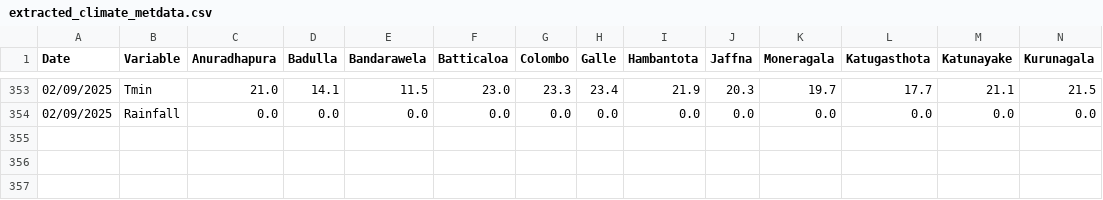
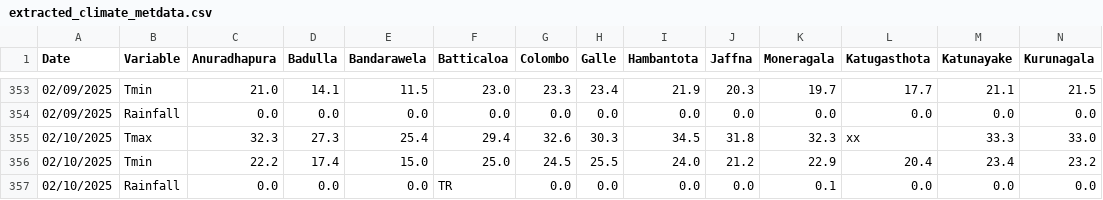
Before and after one commit to Metdata04/download_metdata, a CSV file: extracted_data/extracted_climate_metdata.csv, drawn as a sheet; only a part is shown, gaps mark what is left out; rows hold the shown columns only; the diff names each change by its address in the sheet, - before the commit and + after, or states it on an @@ line.

Commit message:
Extracted data from climate update PDF

```diff
--- a/extracted_data/extracted_climate_metdata.csv
+++ b/extracted_data/extracted_climate_metdata.csv
+row 355: 02/10/2025 | Tmax | 32.3 | 27.3 | 25.4 | 29.4 | 32.6 | 30.3 | 34.5 | 31.8 | 32.3 | xx | 33.3 | 33.0
+row 356: 02/10/2025 | Tmin | 22.2 | 17.4 | 15.0 | 25.0 | 24.5 | 25.5 | 24.0 | 21.2 | 22.9 | 20.4 | 23.4 | 23.2
+row 357: 02/10/2025 | Rainfall | 0.0 | 0.0 | 0.0 | TR | 0.0 | 0.0 | 0.0 | 0.0 | 0.1 | 0.0 | 0.0 | 0.0
```
